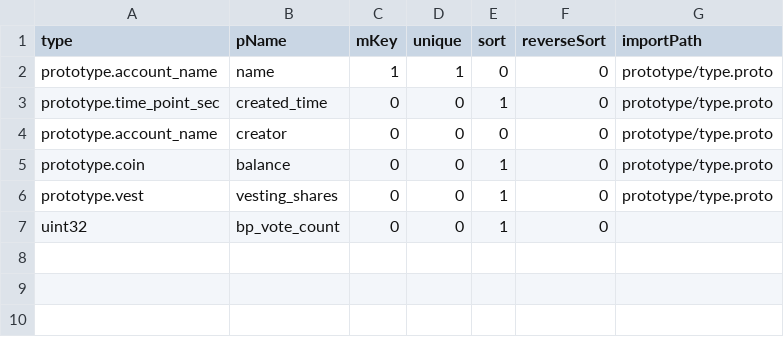
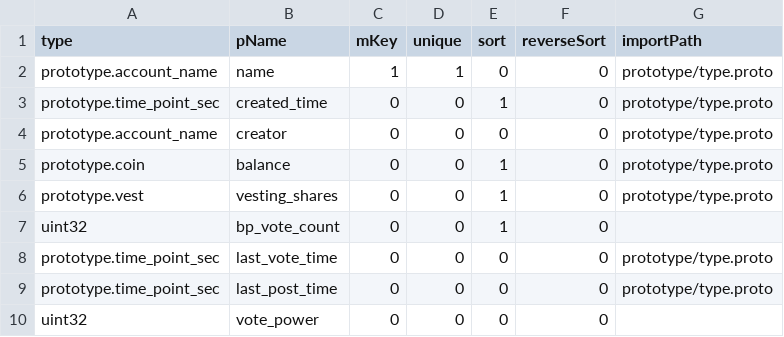
Before and after one commit to coschain/contentos-go, a CSV file: app/table/table-define/account.csv, drawn as a sheet; the diff names each change by its address in the sheet, - before the commit and + after, or states it on an @@ line.

```diff
--- a/app/table/table-define/account.csv
+++ b/app/table/table-define/account.csv
+row 8: prototype.time_point_sec | last_vote_time | 0 | 0 | 0 | 0 | prototype/type.proto
+row 9: prototype.time_point_sec | last_post_time | 0 | 0 | 0 | 0 | prototype/type.proto
+row 10: uint32 | vote_power | 0 | 0 | 0 | 0
```
Also changed, not shown: app/table/table-define/post.csv, app/table/table-define/vote.csv, 18 other files.
